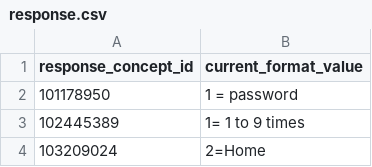
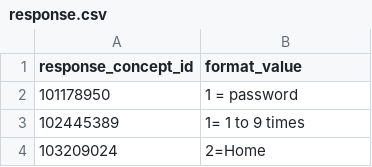
Before and after one commit to Analyticsphere/relational_data_model_demo, a CSV file: output/dim/response.csv, drawn as a sheet; only a part is shown.

```diff
--- a/output/dim/response.csv
+++ b/output/dim/response.csv
@@ -1,2 +1,2 @@
-response_concept_id,current_format_value
+response_concept_id,format_value
 101178950,1 = password
```
Also changed, not shown: output/dim/question.csv, output/dim/source_question.csv, 53 other files.
